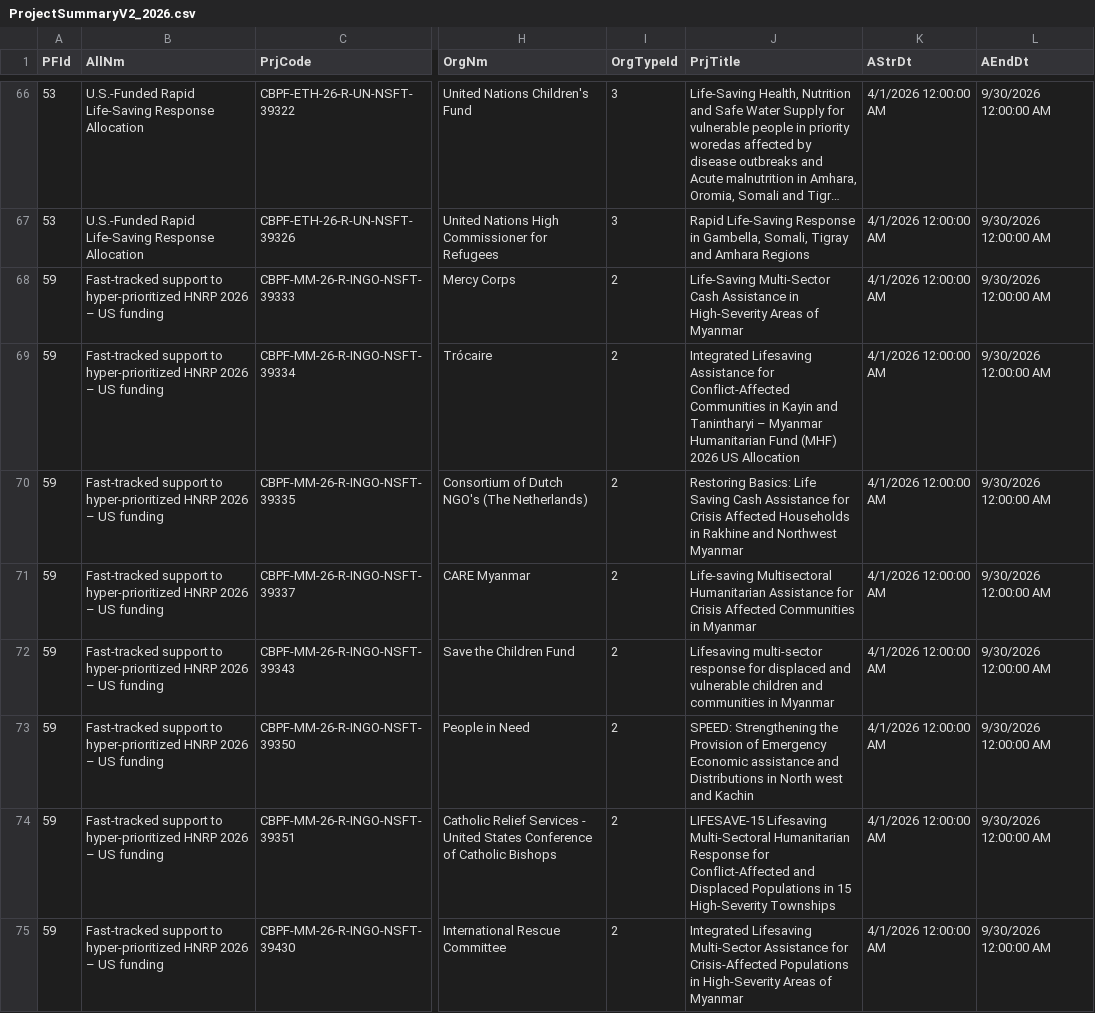
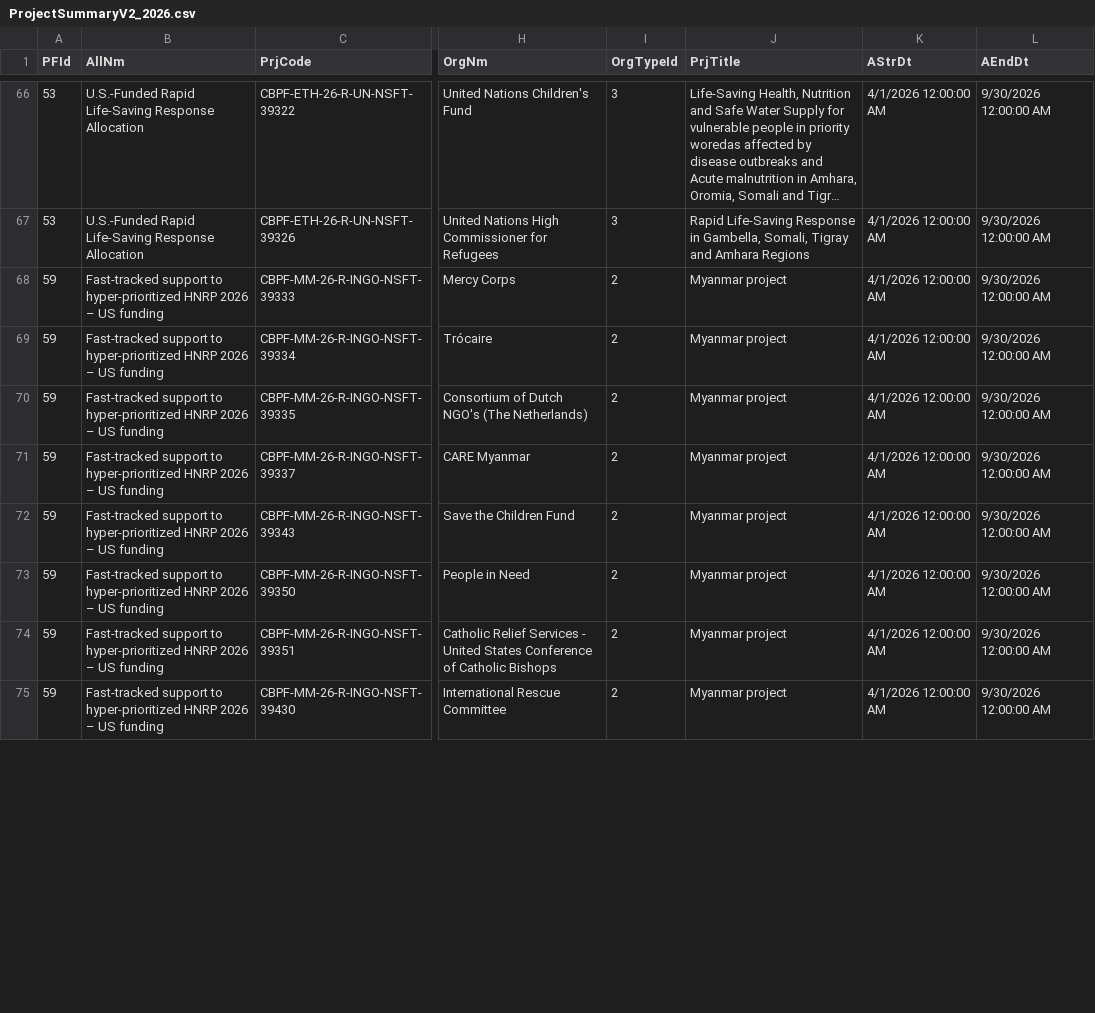
Before and after one commit to CBPFGMS/cbpfgms-data, a CSV file: utils/FT_allocations_overview_static/data/ProjectSummaryV2_2026.csv, drawn as a sheet; only a part is shown, gaps mark what is left out; long unchanged cells end in …; the diff covers the shown part only; the diff names each change by its address in the sheet, - before the commit and + after, or states it on an @@ line.

```diff
--- a/utils/FT_allocations_overview_static/data/ProjectSummaryV2_2026.csv
+++ b/utils/FT_allocations_overview_static/data/ProjectSummaryV2_2026.csv
-J68 (PrjTitle): Life-Saving Multi-Sector Cash Assistance in High-Severity Areas of Myanmar
+J68 (PrjTitle): Myanmar project
-J69 (PrjTitle): Integrated Lifesaving Assistance for Conflict-Affected Communities in Kayin and Tanintharyi – Myanmar Humanitarian Fund (MHF) 2026 US Allocation
+J69 (PrjTitle): Myanmar project
-J70 (PrjTitle): Restoring Basics: Life Saving Cash Assistance for Crisis Affected Households in Rakhine and Northwest Myanmar
+J70 (PrjTitle): Myanmar project
-J71 (PrjTitle): Life-saving Multisectoral Humanitarian Assistance for Crisis Affected Communities in Myanmar
+J71 (PrjTitle): Myanmar project
-J72 (PrjTitle): Lifesaving multi-sector response for displaced and vulnerable children and communities in Myanmar
+J72 (PrjTitle): Myanmar project
-J73 (PrjTitle): SPEED: Strengthening the Provision of Emergency Economic assistance and Distributions in North west and Kachin
+J73 (PrjTitle): Myanmar project
-J74 (PrjTitle): LIFESAVE-15 Lifesaving Multi-Sectoral Humanitarian Response for Conflict-Affected and Displaced Populations in 15 High-Severity Townships
+J74 (PrjTitle): Myanmar project
-J75 (PrjTitle): Integrated Lifesaving Multi-Sector Assistance for Crisis-Affected Populations in High-Severity Areas of Myanmar
+J75 (PrjTitle): Myanmar project
```
Also changed, not shown: 7 edited cells elsewhere in this file, 3 other files.
